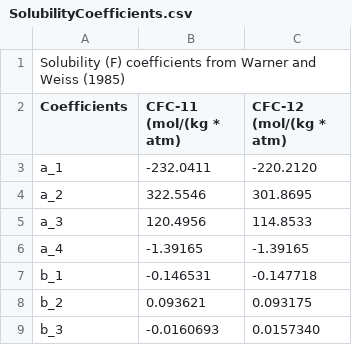
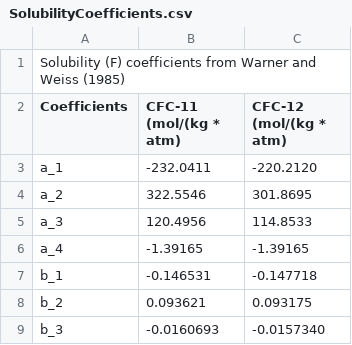
Before and after one commit to anthony-meza/CFCFluxes, a CSV file: SolubilityCoefficients.csv, drawn as a sheet.

```diff
--- a/SolubilityCoefficients.csv
+++ b/SolubilityCoefficients.csv
@@ -8,2 +8,2 @@ b_1,-0.146531,-0.147718
 b_2,0.093621,0.093175
-b_3,-0.0160693,0.0157340
+b_3,-0.0160693,-0.0157340
```
Also changed, not shown: 5 other files.
